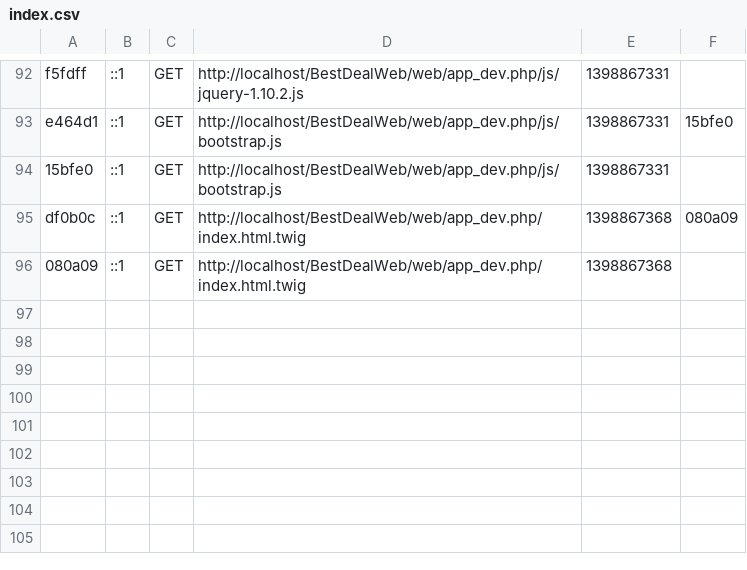
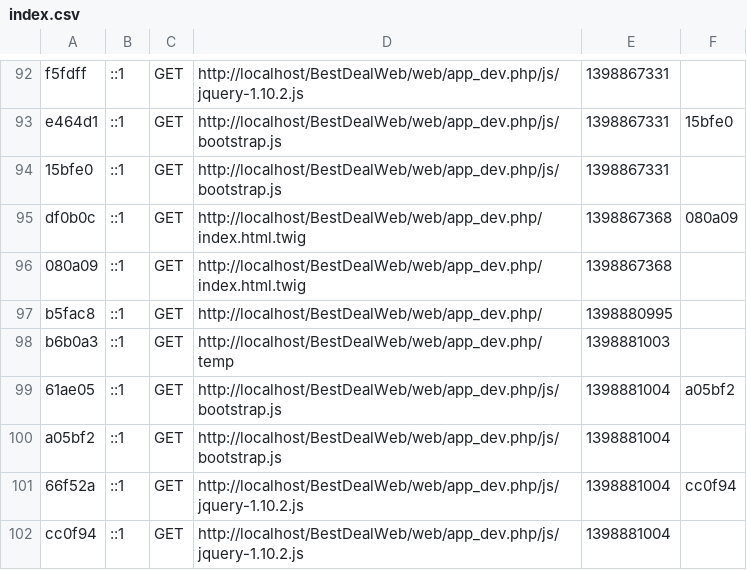
Before and after one commit to talelksiksi/bestdeal, a CSV file: app/cache/dev/profiler/index.csv, drawn as a sheet; only a part is shown, gaps mark what is left out.

```diff
--- a/app/cache/dev/profiler/index.csv
+++ b/app/cache/dev/profiler/index.csv
@@ -96 +96,7 @@ df0b0c,::1,GET,http://localhost/BestDealWeb/web/app_dev.php/index.html.twig,1398
 080a09,::1,GET,http://localhost/BestDealWeb/web/app_dev.php/index.html.twig,1398867368,
+b5fac8,::1,GET,http://localhost/BestDealWeb/web/app_dev.php/,1398880995,
+b6b0a3,::1,GET,http://localhost/BestDealWeb/web/app_dev.php/temp,1398881003,
+61ae05,::1,GET,http://localhost/BestDealWeb/web/app_dev.php/js/bootstrap.js,1398881004,a05bf2
+a05bf2,::1,GET,http://localhost/BestDealWeb/web/app_dev.php/js/bootstrap.js,1398881004,
+66f52a,::1,GET,http://localhost/BestDealWeb/web/app_dev.php/js/jquery-1.10.2.js,1398881004,cc0f94
+cc0f94,::1,GET,http://localhost/BestDealWeb/web/app_dev.php/js/jquery-1.10.2.js,1398881004,
```
Also changed, not shown: 30 other files.
